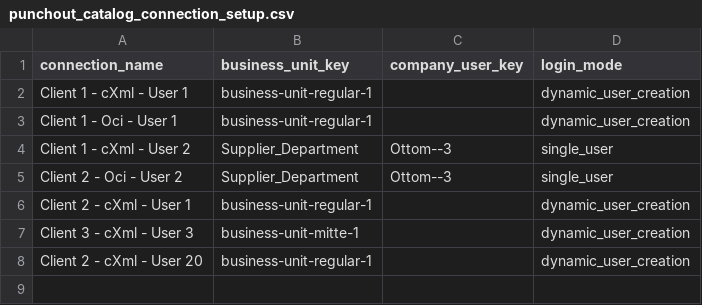
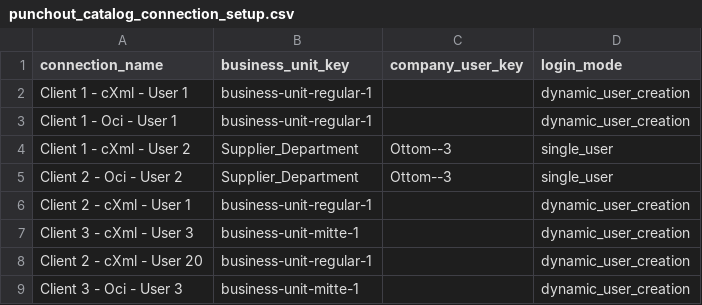
Before and after one commit to punchout-catalogs/punchout-catalog-spryker, a CSV file: data/import/punchout_catalog_connection_setup.csv, drawn as a sheet; the diff names each change by its address in the sheet, - before the commit and + after, or states it on an @@ line.

```diff
--- a/data/import/punchout_catalog_connection_setup.csv
+++ b/data/import/punchout_catalog_connection_setup.csv
+row 9: Client 3 - Oci - User 3 | business-unit-mitte-1 |  | dynamic_user_creation
```
Also changed, not shown: data/import/punchout_catalog_connection.csv, data/import/punchout_catalog_connection_cart.csv.
